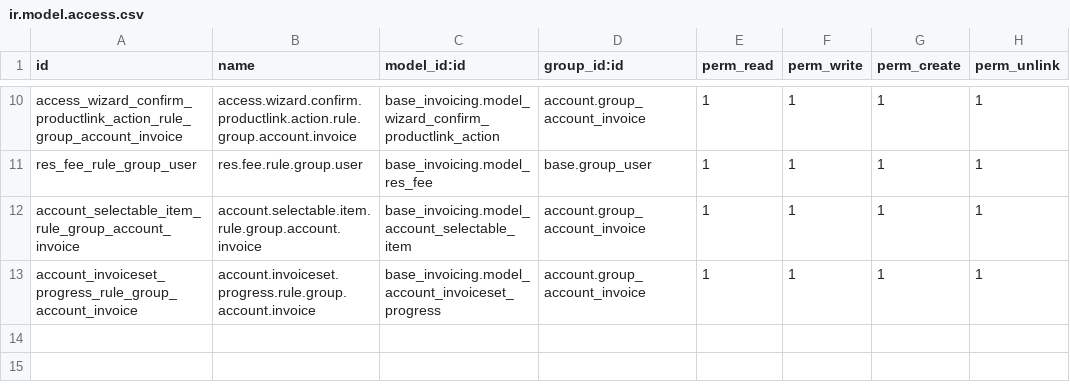
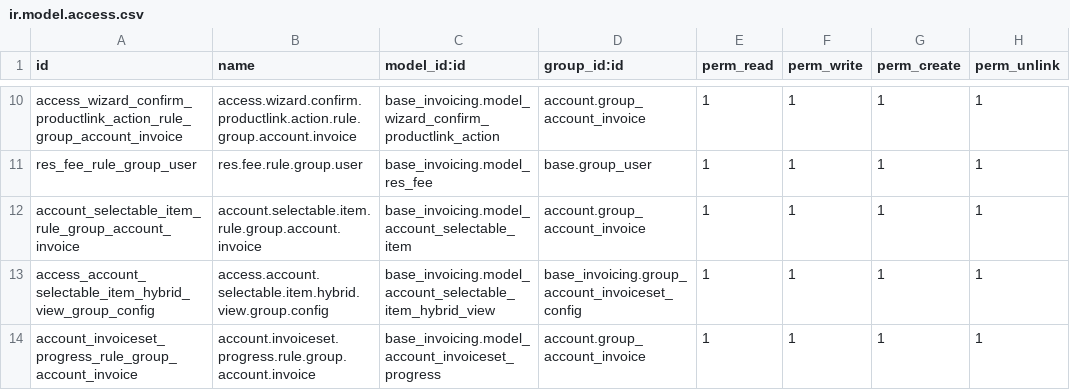
Before and after one commit to MovalAgroingenieria/abs, a CSV file: base_invoicing/security/ir.model.access.csv, drawn as a sheet; only a part is shown, gaps mark what is left out.

Commit message:
[UPD] base_invoicing, temporal views.

```diff
--- a/base_invoicing/security/ir.model.access.csv
+++ b/base_invoicing/security/ir.model.access.csv
@@ -12,2 +12,3 @@ res_fee_rule_group_user,res.fee.rule.group.user,base_invoicing.model_res_fee,bas
 account_selectable_item_rule_group_account_invoice,account.selectable.item.rule.group.account.invoice,base_invoicing.model_account_selectable_item,account.group_account_invoice,1,1,1,1
+access_account_selectable_item_hybrid_view_group_config,access.account.selectable.item.hybrid.view.group.config,base_invoicing.model_account_selectable_item_hybrid_view,base_invoicing.group_account_invoiceset_config,1,1,1,1
 account_invoiceset_progress_rule_group_account_invoice,account.invoiceset.progress.rule.group.account.invoice,base_invoicing.model_account_invoiceset_progress,account.group_account_invoice,1,1,1,1
```
Also changed, not shown: 10 other files.
